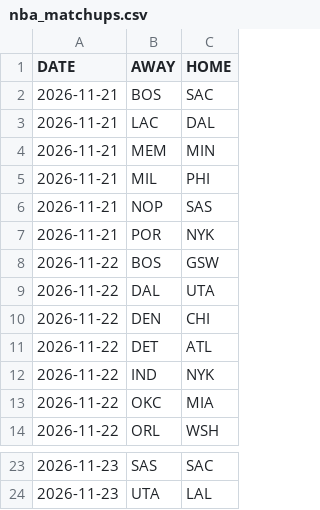
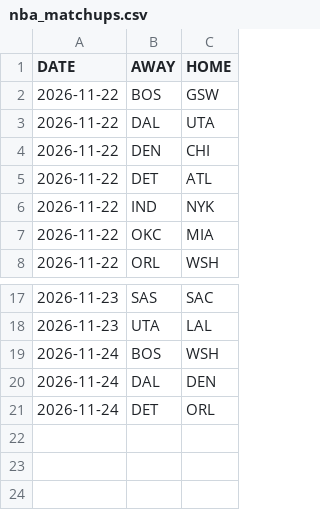
Before and after one commit to OnTilt829/PropPlus, a CSV file: data/nba_matchups.csv, drawn as a sheet; only a part is shown, gaps mark what is left out.

Commit message:
Update daily NBA analytics data

```diff
--- a/data/nba_matchups.csv
+++ b/data/nba_matchups.csv
@@ -1,8 +1,2 @@
 DATE,AWAY,HOME
-2026-11-21,BOS,SAC
-2026-11-21,LAC,DAL
-2026-11-21,MEM,MIN
-2026-11-21,MIL,PHI
-2026-11-21,NOP,SAS
-2026-11-21,POR,NYK
 2026-11-22,BOS,GSW
@@ -24 +18,4 @@ DATE,AWAY,HOME
 2026-11-23,UTA,LAL
+2026-11-24,BOS,WSH
+2026-11-24,DAL,DEN
+2026-11-24,DET,ORL
```
